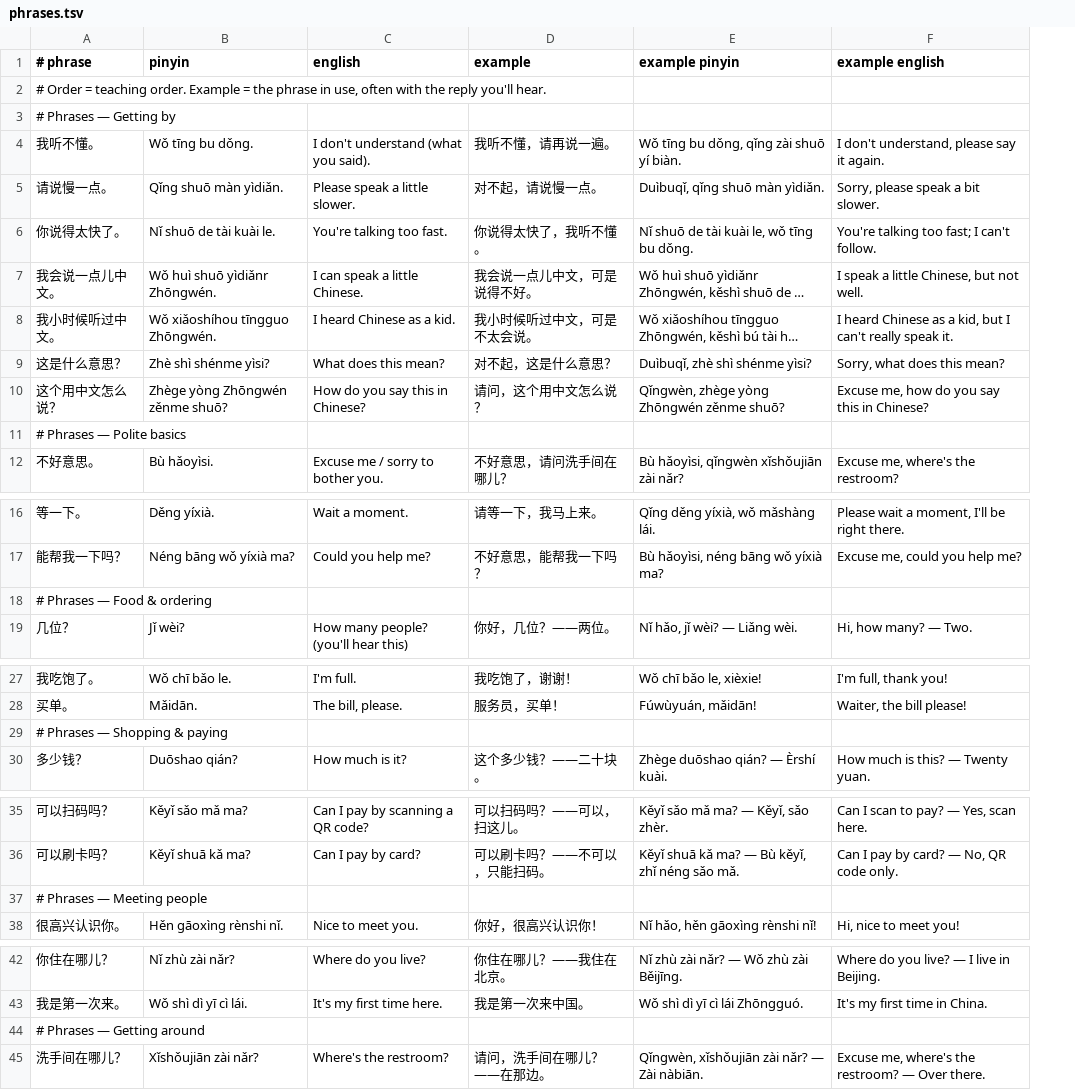
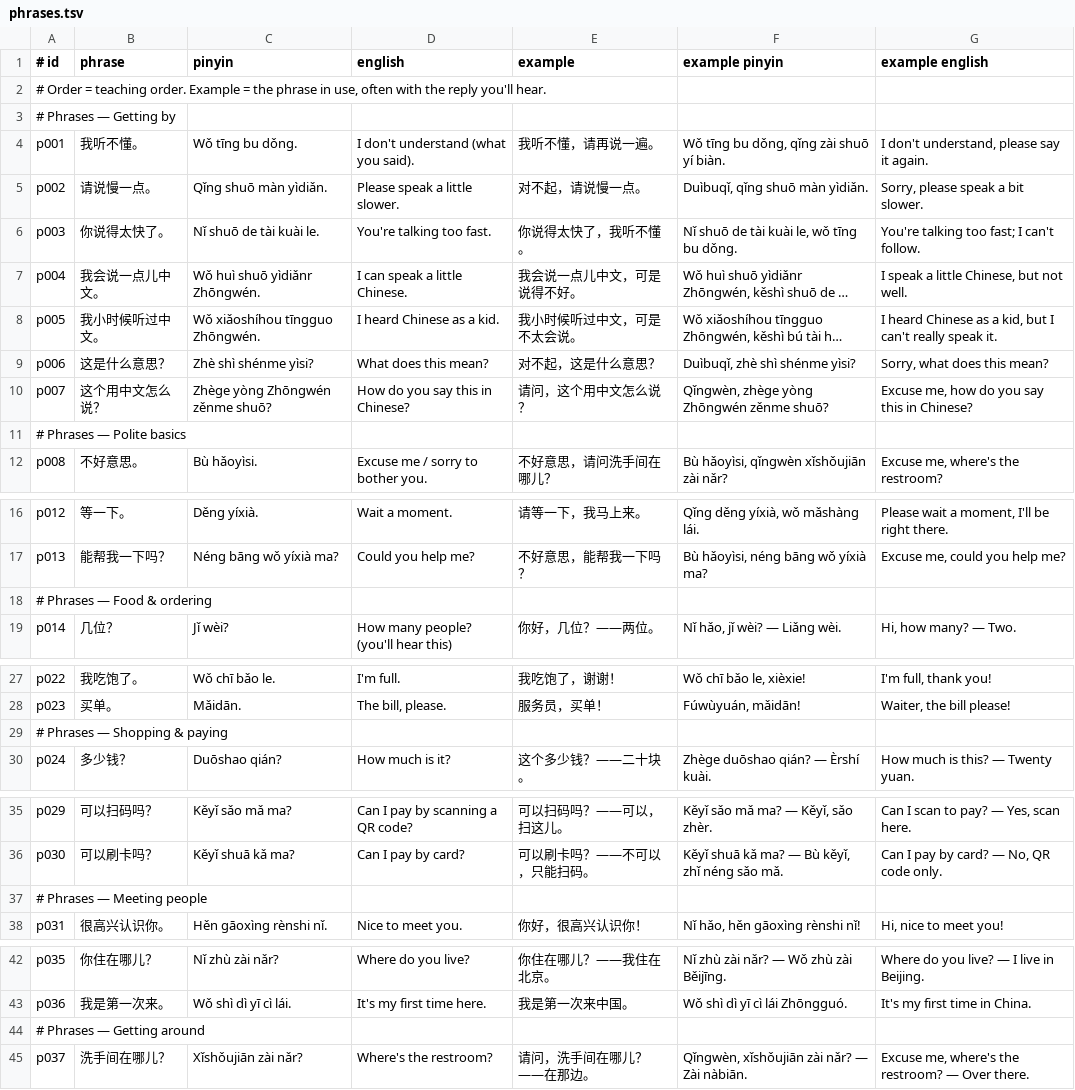
Before and after one commit to kevin-nam/mandarin-daily, a TSV file: content/phrases.tsv, drawn as a sheet; only a part is shown, gaps mark what is left out; long unchanged cells end in …; addresses are those after the commit; the diff covers the shown part only; the diff names each change by its address in the sheet, - before the commit and + after, or states it on an @@ line.

```diff
--- a/content/phrases.tsv
+++ b/content/phrases.tsv
+column A (# id), rows 2-12: # Order = teaching order. Example = the phrase in use, often with the reply you'll hear. | # Phrases — Getting by | p001 | p002 | p003 | p004 | p005 | p006 | p007 | # Phrases — Polite basics | p008; rows 16-19: p012 | p013 | # Phrases — Food & ordering | p014; rows 27-30: p022 | p023 | # Phrases — Shopping & paying | p024; rows 35-38: p029 | p030 | # Phrases — Meeting people | p031; rows 42-45: p035 | p036 | # Phrases — Getting around | p037
-B1: # phrase
+B1: phrase
-B2 (phrase): # Order = teaching order. Example = the phrase in use, often with the reply you'll hear.
+B2 (phrase): (empty)
-B3 (phrase): # Phrases — Getting by
+B3 (phrase): (empty)
-B11 (phrase): # Phrases — Polite basics
+B11 (phrase): (empty)
-B18 (phrase): # Phrases — Food & ordering
+B18 (phrase): (empty)
-B29 (phrase): # Phrases — Shopping & paying
+B29 (phrase): (empty)
-B37 (phrase): # Phrases — Meeting people
+B37 (phrase): (empty)
-B44 (phrase): # Phrases — Getting around
+B44 (phrase): (empty)
```
Also changed, not shown: 2 edited cells elsewhere in this file, content/words1.tsv, content/words2.tsv, 19 other files.
